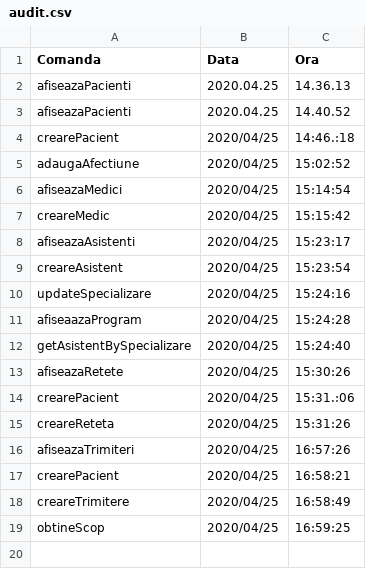
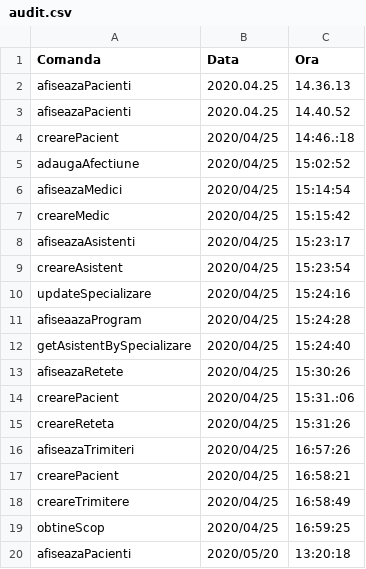
Before and after one commit to cameliapatilea/pao-labs, a CSV file: Proiect/src/excel/audit.csv, drawn as a sheet.

```diff
--- a/Proiect/src/excel/audit.csv
+++ b/Proiect/src/excel/audit.csv
@@ -19 +19,2 @@ creareTrimitere,2020/04/25,16:58:49
 obtineScop,2020/04/25,16:59:25
+afiseazaPacienti,2020/05/20,13:20:18
```
Also changed, not shown: Proiect/out/production/proiectPAO/excel/audit.csv, 4 other files.
